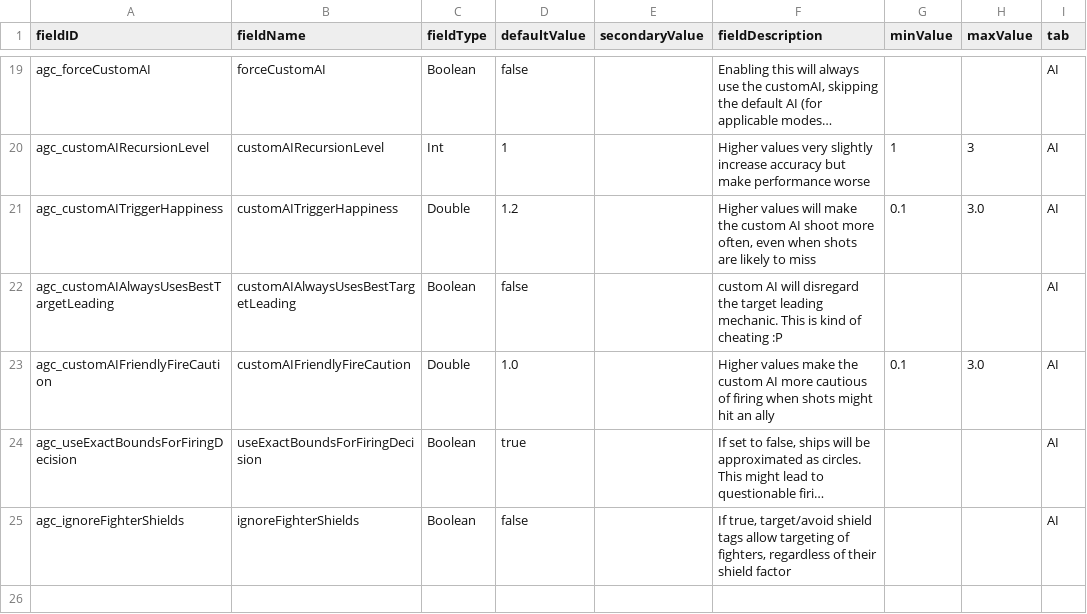
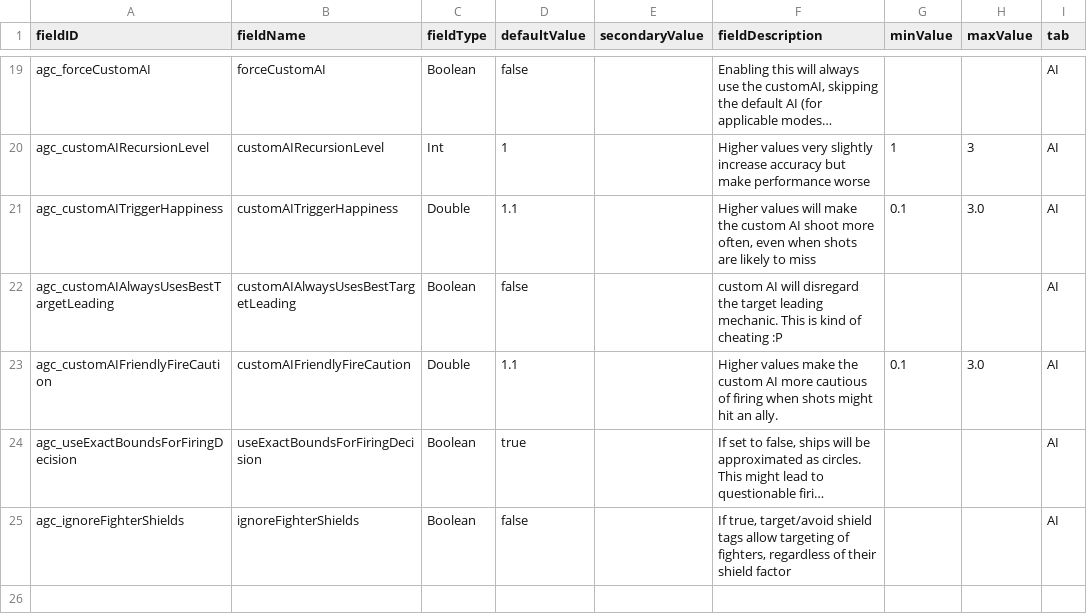
Before and after one commit to DesperatePeter/starsector-advanced-weapon-control, a CSV file: data/config/LunaSettings.csv, drawn as a sheet; only a part is shown, gaps mark what is left out; long unchanged cells end in …; the diff names each change by its address in the sheet, - before the commit and + after, or states it on an @@ line.

```diff
--- a/data/config/LunaSettings.csv
+++ b/data/config/LunaSettings.csv
-D21 (defaultValue): 1.2
+D21 (defaultValue): 1.1
-D23 (defaultValue): 1.0
+D23 (defaultValue): 1.1
-F23 (fieldDescription): …hit an ally
+F23 (fieldDescription): …hit an ally.
```
Also changed, not shown: 11 other files.
